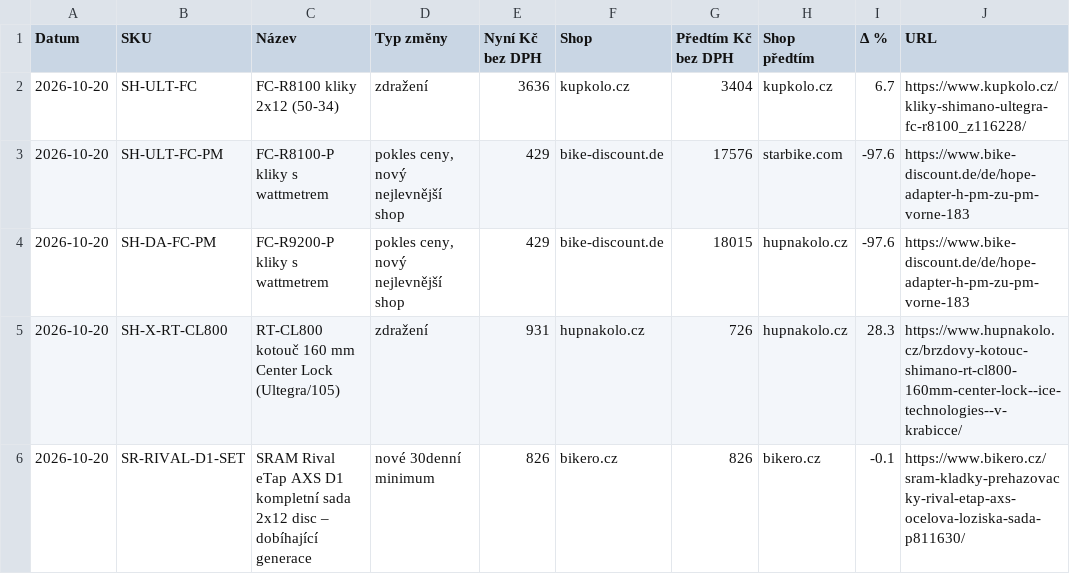
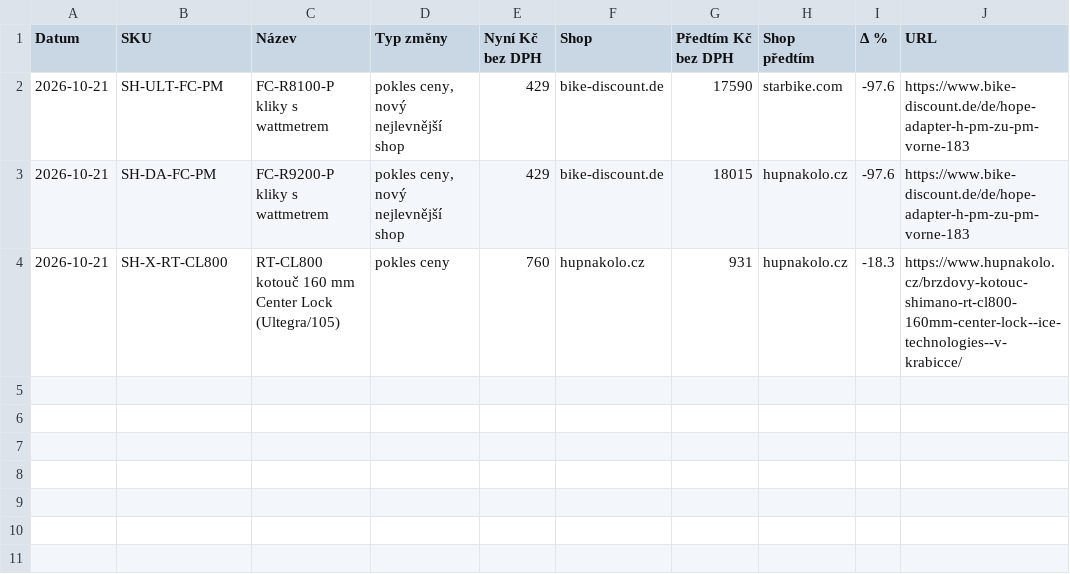
Before and after one commit to Velomania-sro/pricebot-eu, a CSV file: data/changes.csv, drawn as a sheet.

```diff
--- a/data/changes.csv
+++ b/data/changes.csv
@@ -1,6 +1,4 @@
 Datum,SKU,Název,Typ změny,Nyní Kč bez DPH,Shop,Předtím Kč bez DPH,Shop předtím,Δ %,URL
-2026-10-20,SH-ULT-FC,FC-R8100 kliky 2x12 (50-34),zdražení,3636,kupkolo.cz,3404,kupkolo.cz,6.7,https://www.kupkolo.cz/kliky-shimano-ultegra-fc-r8100_z116228/
-2026-10-20,SH-ULT-FC-PM,FC-R8100-P kliky s wattmetrem,"pokles ceny, nový nejlevnější shop",429,bike-discount.de,17576,starbike.com,-97.6,https://www.bike-discount.de/de/hope-adapter-h-pm-zu-pm-vorne-183
-2026-10-20,SH-DA-FC-PM,FC-R9200-P kliky s wattmetrem,"pokles ceny, nový nejlevnější shop",429,bike-discount.de,18015,hupnakolo.cz,-97.6,https://www.bike-discount.de/de/hope-adapter-h-pm-zu-pm-vorne-183
-2026-10-20,SH-X-RT-CL800,RT-CL800 kotouč 160 mm Center Lock (Ultegra/105),zdražení,931,hupnakolo.cz,726,hupnakolo.cz,28.3,https://www.hupnakolo.cz/brzdovy-kotouc-shimano-rt-cl800-160mm-center-lock--ice-technologies--v-krabicce/
-2026-10-20,SR-RIVAL-D1-SET,SRAM Rival eTap AXS D1 kompletní sada 2x12 disc – dobíhající generace,nové 30denní minimum,826,bikero.cz,826,bikero.cz,-0.1,https://www.bikero.cz/sram-kladky-prehazovacky-rival-etap-axs-ocelova-loziska-sada-p811630/
+2026-10-21,SH-ULT-FC-PM,FC-R8100-P kliky s wattmetrem,"pokles ceny, nový nejlevnější shop",429,bike-discount.de,17590,starbike.com,-97.6,https://www.bike-discount.de/de/hope-adapter-h-pm-zu-pm-vorne-183
+2026-10-21,SH-DA-FC-PM,FC-R9200-P kliky s wattmetrem,"pokles ceny, nový nejlevnější shop",429,bike-discount.de,18015,hupnakolo.cz,-97.6,https://www.bike-discount.de/de/hope-adapter-h-pm-zu-pm-vorne-183
+2026-10-21,SH-X-RT-CL800,RT-CL800 kotouč 160 mm Center Lock (Ultegra/105),pokles ceny,760,hupnakolo.cz,931,hupnakolo.cz,-18.3,https://www.hupnakolo.cz/brzdovy-kotouc-shimano-rt-cl800-160mm-center-lock--ice-technologies--v-krabicce/
```
Also changed, not shown: data/detail.csv, data/history_min.csv, 4 other files.
